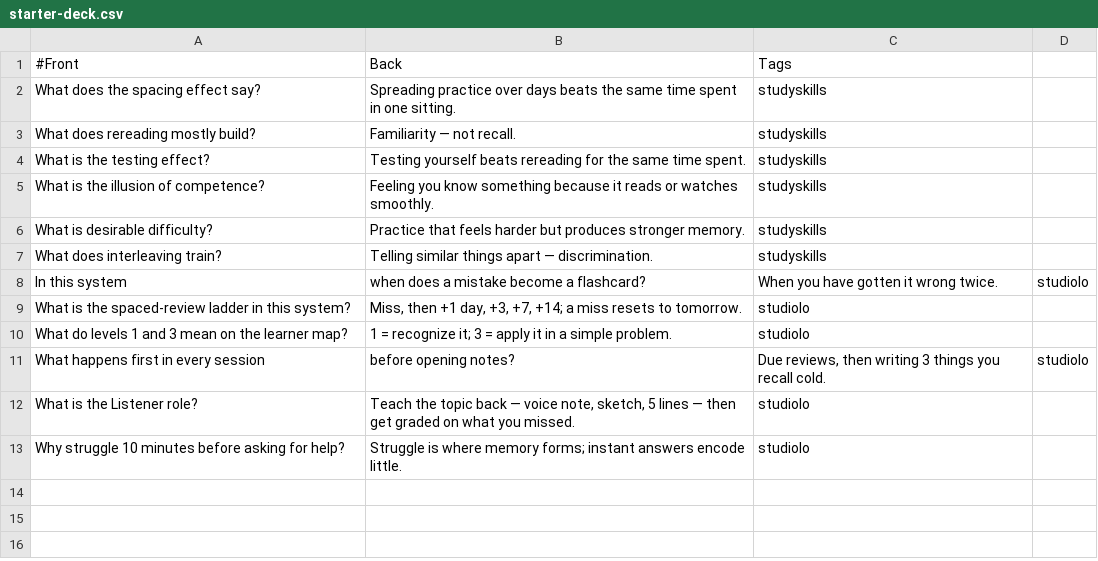
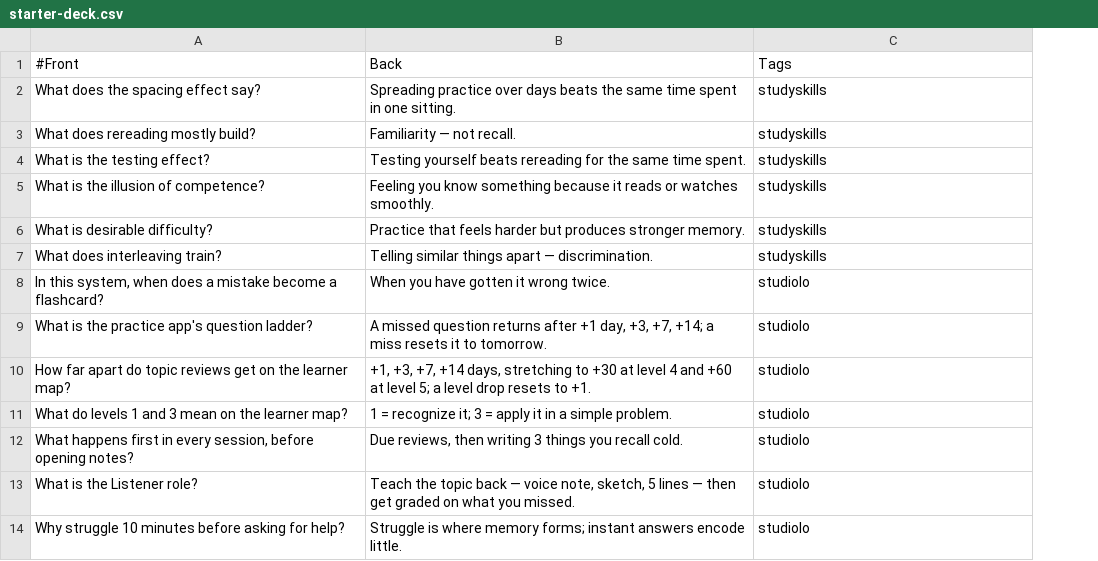
Before and after one commit to ujai/studiolo, a CSV file: anki/starter-deck.csv, drawn as a sheet; removed rows and columns are numbered as before the commit, all else as after; the diff names each change by its address in the sheet, - before the commit and + after, or states it on an @@ line.

Commit message:
fix: quote starter-deck fronts that contain commas
Two unquoted fronts split into four columns, so import_anki.py rejected
the deck and Anki/blitz imported those cards wrongly. Also split the
ladder card so topic reviews show the +30/+60 stretch, and add a test.

```diff
--- a/anki/starter-deck.csv
+++ b/anki/starter-deck.csv
-column D, empty
-row 8: In this system | when does a mistake become a flashcard? | When you have gotten it wrong twice. | studiolo
+row 8: In this system, when does a mistake become a flashcard? | When you have gotten it wrong twice. | studiolo
-A9: …is the spaced-review ladder in this system?
+A9: …is the practice app's question ladder?
-B9: Miss, then +1 day, +3, +7, +14; a miss resets to tomorrow.
+B9: A missed question returns after +1 day, +3, +7, +14; a miss resets it to tomorrow.
+row 10: How far apart do topic reviews get on the learner map? | +1, +3, +7, +14 days, stretching to +30 at level 4 and +60 at level 5; a level drop resets to +1. | studiolo
-row 11: What happens first in every session | before opening notes? | Due reviews, then writing 3 things you recall cold. | studiolo
+row 12: What happens first in every session, before opening notes? | Due reviews, then writing 3 things you recall cold. | studiolo
```
Also changed, not shown: 2 other files.
